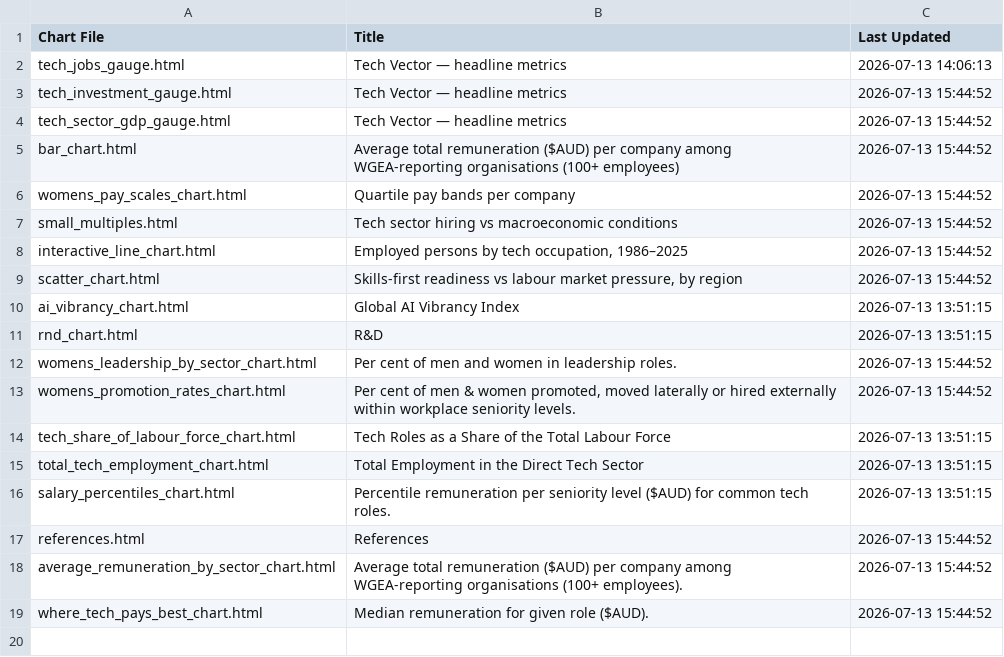
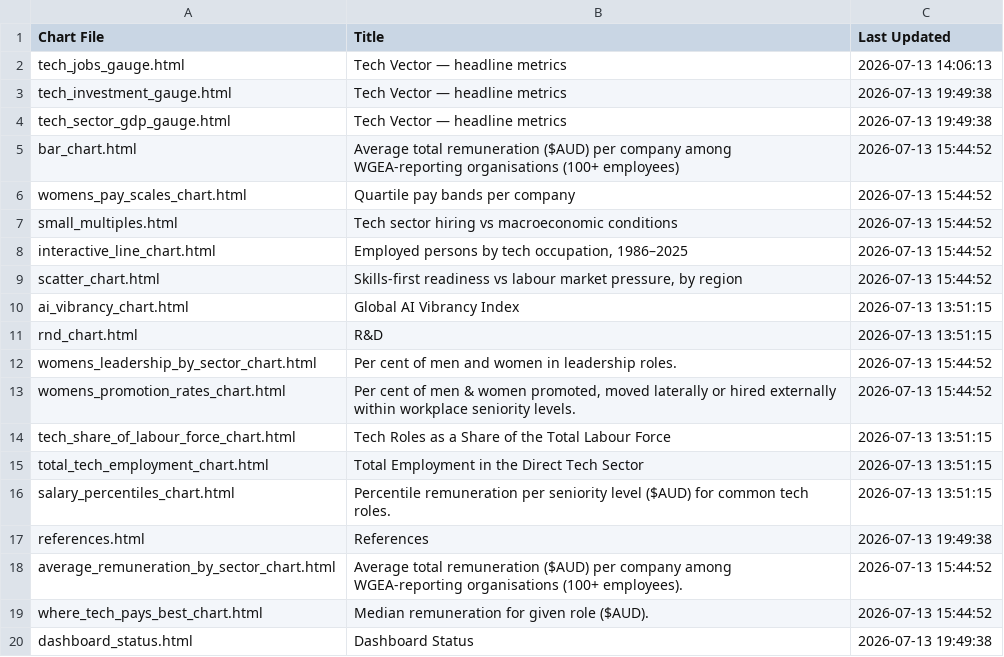
Before and after one commit to tca-research/tech_vector, a CSV file: charts/chart_manifest.csv, drawn as a sheet.

Commit message:
add dashboard status card

```diff
--- a/charts/chart_manifest.csv
+++ b/charts/chart_manifest.csv
@@ -2,4 +2,4 @@ Chart File,Title,Last Updated
 tech_jobs_gauge.html,Tech Vector — headline metrics,2026-07-13 14:06:13
-tech_investment_gauge.html,Tech Vector — headline metrics,2026-07-13 15:44:52
-tech_sector_gdp_gauge.html,Tech Vector — headline metrics,2026-07-13 15:44:52
+tech_investment_gauge.html,Tech Vector — headline metrics,2026-07-13 19:49:38
+tech_sector_gdp_gauge.html,Tech Vector — headline metrics,2026-07-13 19:49:38
 bar_chart.html,Average total remuneration ($AUD) per company among WGEA-reporting organisations (100+ employees),2026-07-13 15:44:52
@@ -16,4 +16,5 @@ total_tech_employment_chart.html,Total Employment in the Direct Tech Sector,2026
 salary_percentiles_chart.html,Percentile remuneration per seniority level ($AUD) for common tech roles.,2026-07-13 13:51:15
-references.html,References,2026-07-13 15:44:52
+references.html,References,2026-07-13 19:49:38
 average_remuneration_by_sector_chart.html,Average total remuneration ($AUD) per company among WGEA-reporting organisations (100+ employees).,2026-07-13 15:44:52
 where_tech_pays_best_chart.html,Median remuneration for given role ($AUD).,2026-07-13 15:44:52
+dashboard_status.html,Dashboard Status,2026-07-13 19:49:38
```
Also changed, not shown: 24 other files.
